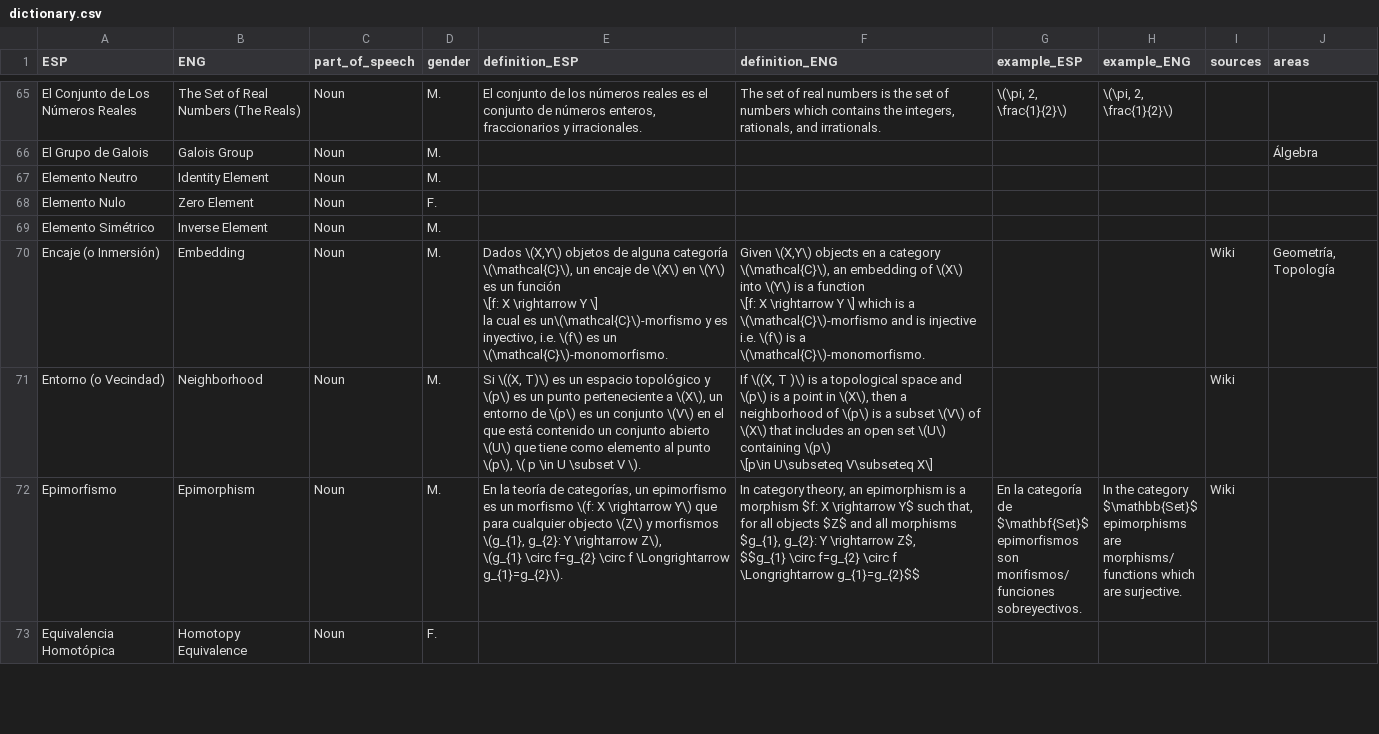
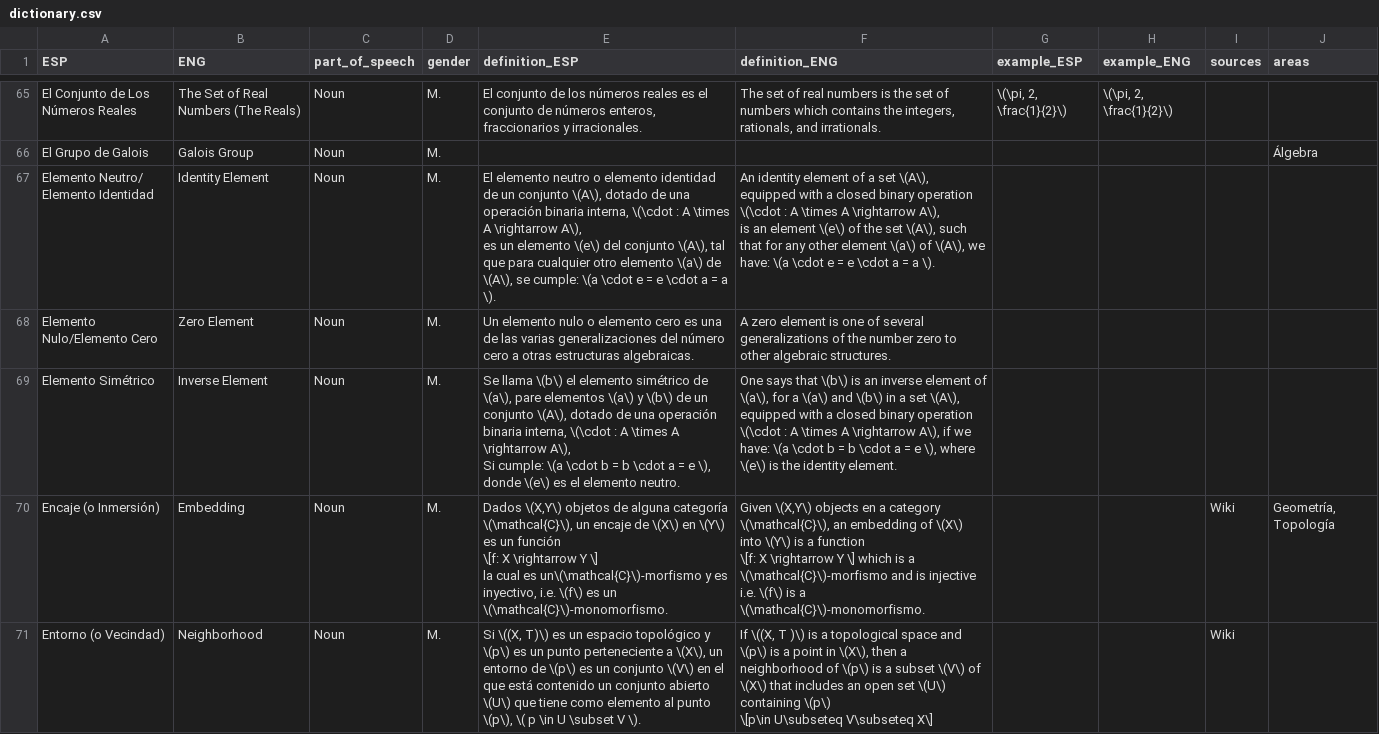
Before and after one commit to AldenMB/MateMath, a CSV file: dictionary.csv, drawn as a sheet; only a part is shown, gaps mark what is left out; the shorter side is filled out with more unchanged rows; removed rows and columns are numbered as before the commit, all else as after; ↵ is a line break in a cell; the diff names each change by its address in the sheet, - before the commit and + after, or states it on an @@ line.

```diff
--- a/dictionary.csv
+++ b/dictionary.csv
-A67 (ESP): Elemento Neutro
+A67 (ESP): Elemento Neutro/ Elemento Identidad
-E67 (definition_ESP): (empty)
+E67 (definition_ESP): El elemento neutro o elemento identidad de un conjunto \(A\), dotado de una operación binaria interna, \(\cdot : A \times A \rightarrow A\), ↵ es un elemento \(e\) del conjunto \(A\), tal que para cualquier otro elemento \(a\) de \(A\), se cumple: \(a \cdot e = e \cdot a = a \).
-F67 (definition_ENG): (empty)
+F67 (definition_ENG): An identity element of a set \(A\), equipped with a closed binary operation \(\cdot : A \times A \rightarrow A\), ↵ is an element \(e\) of the set \(A\), such that for any other element \(a\) of \(A\), we have: \(a \cdot e = e \cdot a = a \).
-row 68: Elemento Nulo | Zero Element | Noun | F.
+row 68: Elemento Nulo/Elemento Cero | Zero Element | Noun | M. | Un elemento nulo o elemento cero es una de las varias generalizaciones del número cero a otras estructuras algebraicas. | A zero element is one of several generalizations of the number zero to other algebraic structures.
-E69 (definition_ESP): (empty)
+E69 (definition_ESP): Se llama \(b\) el elemento simétrico de \(a\), pare elementos \(a\) y \(b\) de un conjunto \(A\), dotado de una operación binaria interna, \(\cdot : A \times A \rightarrow A\), ↵ Si cumple: \(a \cdot b = b \cdot a = e \), donde \(e\) es el elemento neutro.
-F69 (definition_ENG): (empty)
+F69 (definition_ENG): One says that \(b\) is an inverse element of \(a\), for a \(a\) and \(b\) in a set \(A\), equipped with a closed binary operation \(\cdot : A \times A \rightarrow A\), if we have: \(a \cdot b = b \cdot a = e \), where \(e\) is the identity element.
```
Also changed, not shown: 1 other file.
